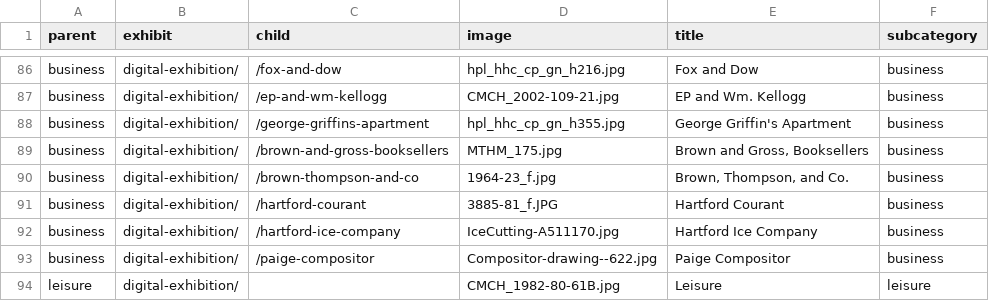
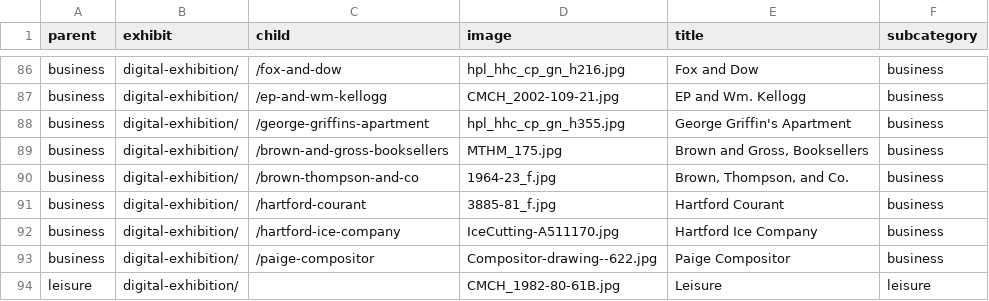
Before and after one commit to marktwainhm/ithappenedinhartford, a CSV file: _data/config-exhibit.csv, drawn as a sheet; only a part is shown, gaps mark what is left out.

Commit message:
Update config-exhibit.csv

```diff
--- a/_data/config-exhibit.csv
+++ b/_data/config-exhibit.csv
@@ -90,3 +90,3 @@ business,digital-exhibition/,/brown-and-gross-booksellers,MTHM_175.jpg,"Brown an
 business,digital-exhibition/,/brown-thompson-and-co,1964-23_f.jpg,"Brown, Thompson, and Co.",business
-business,digital-exhibition/,/hartford-courant,3885-81_f.JPG,Hartford Courant,business
+business,digital-exhibition/,/hartford-courant,3885-81_f.jpg,Hartford Courant,business
 business,digital-exhibition/,/hartford-ice-company,IceCutting-A511170.jpg,Hartford Ice Company,business
```
